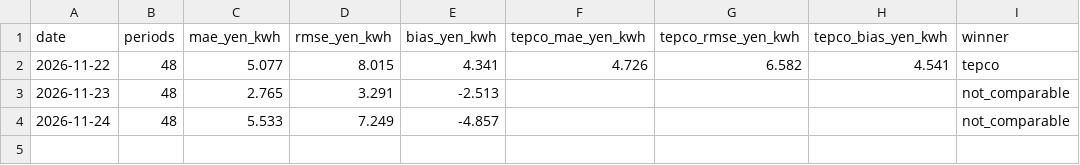
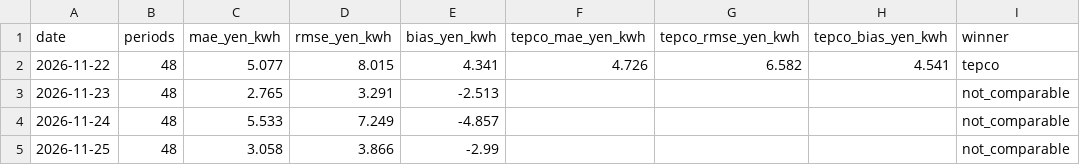
Before and after one commit to isamunaomi2000-lab/jepx-auto-data, a CSV file: data/evaluation/daily_accuracy.csv, drawn as a sheet.

```diff
--- a/data/evaluation/daily_accuracy.csv
+++ b/data/evaluation/daily_accuracy.csv
@@ -4 +4,2 @@
 2026-11-24,48,5.533,7.249,-4.857,,,,not_comparable
+2026-11-25,48,3.058,3.866,-2.99,,,,not_comparable
```
Also changed, not shown: 1 other file.
